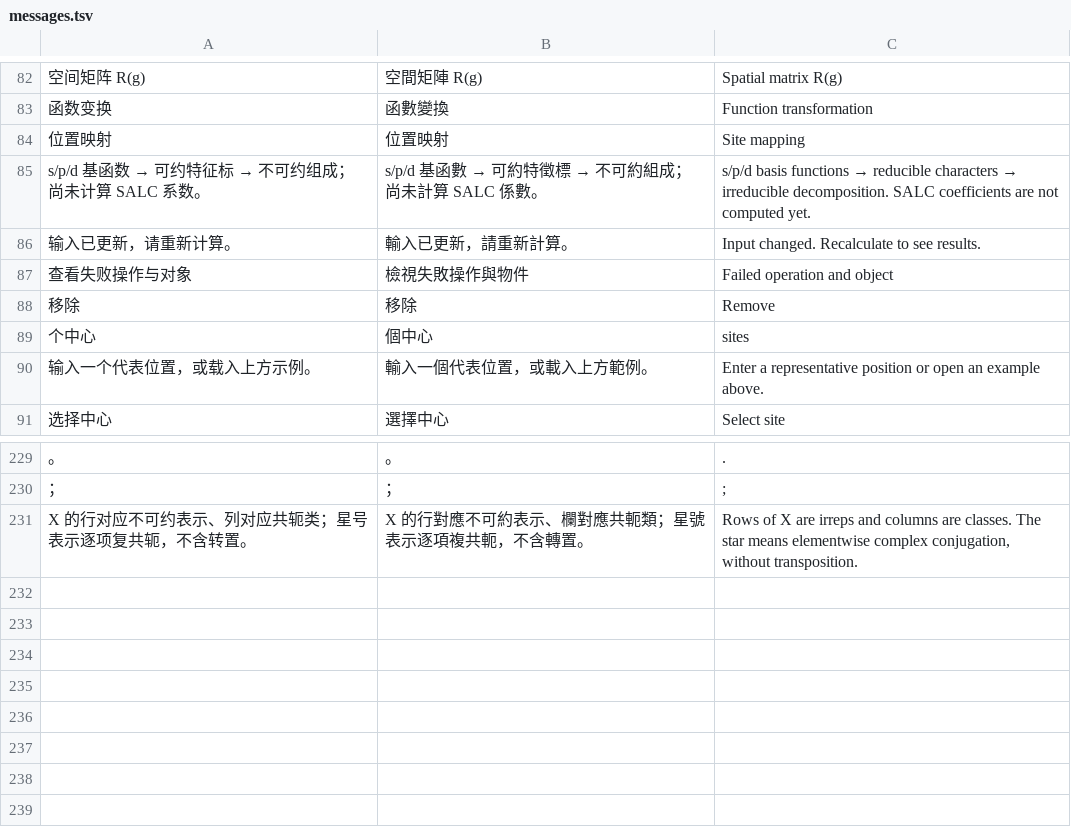
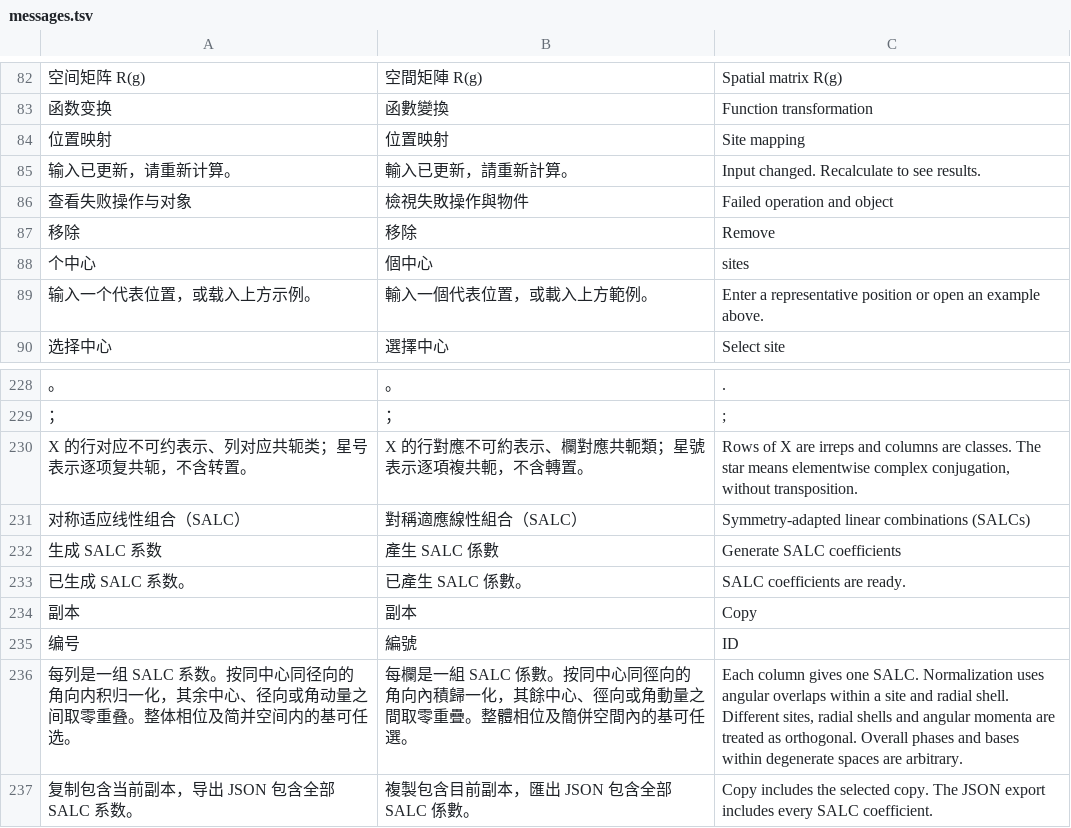
Before and after one commit to lightzfpwings/pointgroup-reducer, a TSV file: basis-character-prototype/localization/messages.tsv, drawn as a sheet; only a part is shown, gaps mark what is left out; removed rows and columns are numbered as before the commit, all else as after; the diff names each change by its address in the sheet, - before the commit and + after, or states it on an @@ line.

Commit message:
Release portable Basis Character 0.4.5 with verified SALCs

```diff
--- a/basis-character-prototype/localization/messages.tsv
+++ b/basis-character-prototype/localization/messages.tsv
-row 85: s/p/d 基函数 → 可约特征标 → 不可约组成；尚未计算 SALC 系数。 | s/p/d 基函數 → 可約特徵標 → 不可約組成；尚未計算 SALC 係數。 | s/p/d basis functions → reducible characters → irreducible decomposition. SALC coefficients are not computed yet.
+row 231: 对称适应线性组合（SALC） | 對稱適應線性組合（SALC） | Symmetry-adapted linear combinations (SALCs)
+row 232: 生成 SALC 系数 | 產生 SALC 係數 | Generate SALC coefficients
+row 233: 已生成 SALC 系数。 | 已產生 SALC 係數。 | SALC coefficients are ready.
+row 234: 副本 | 副本 | Copy
+row 235: 编号 | 編號 | ID
+row 236: 每列是一组 SALC 系数。按同中心同径向的角向内积归一化，其余中心、径向或角动量之间取零重叠。整体相位及简并空间内的基可任选。 | 每欄是一組 SALC 係數。按同中心同徑向的角向內積歸一化，其餘中心、徑向或角動量之間取零重疊。整體相位及簡併空間內的基可任選。 | Each column gives one SALC. Normalization uses angular overlaps within a site and radial shell. Different sites, radial shells and angular momenta are treated as orthogonal. Overall phases and bases within degenerate spaces are arbitrary.
+row 237: 复制包含当前副本，导出 JSON 包含全部 SALC 系数。 | 複製包含目前副本，匯出 JSON 包含全部 SALC 係數。 | Copy includes the selected copy. The JSON export includes every SALC coefficient.
```
Also changed, not shown: 31 other files.
